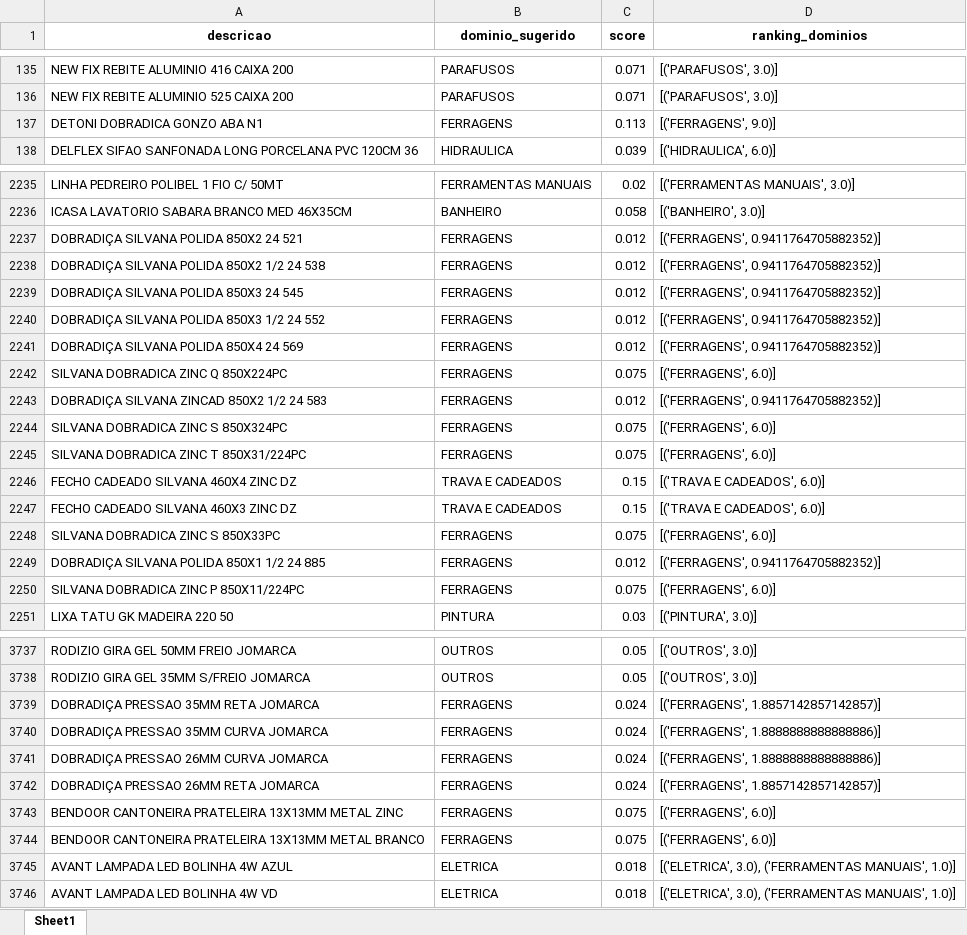
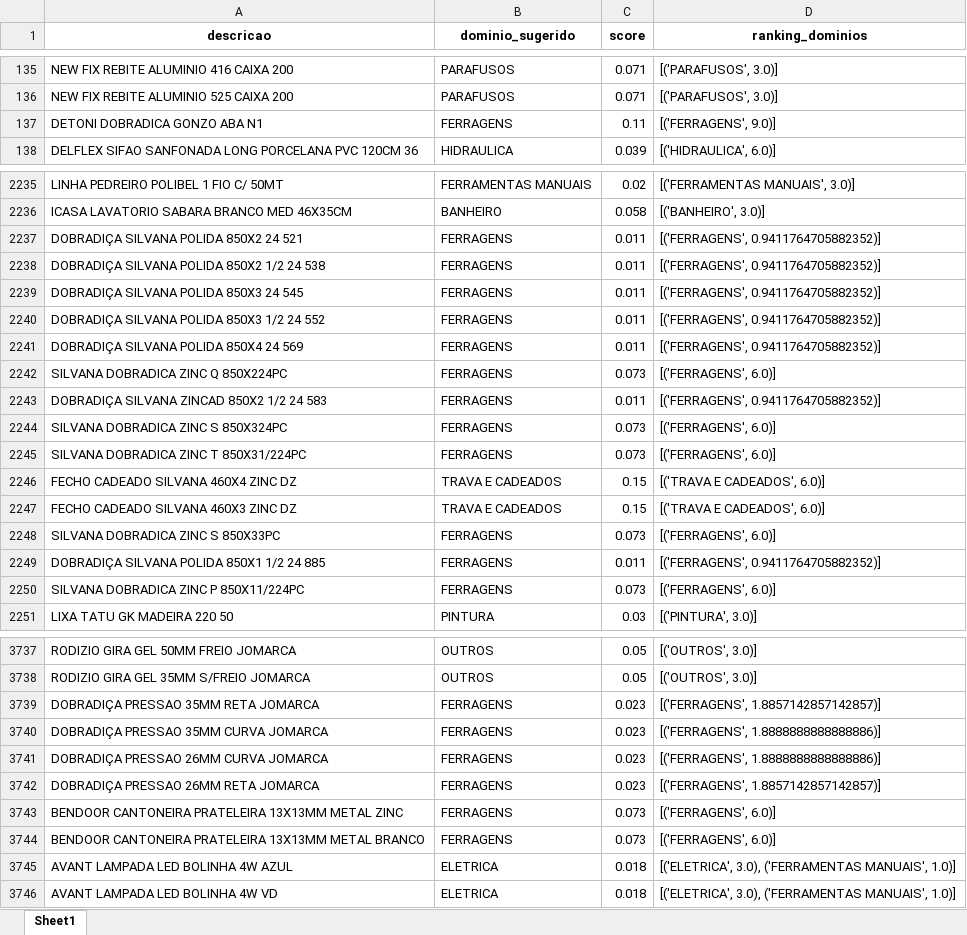
Before and after one commit to Lucas-Fernandes-Silva/auto_shopee, an Excel workbook: Relatorio_Dominios_Ambiguos.xlsx, sheet Sheet1, drawn as a sheet; only a part is shown, gaps mark what is left out; values as stored, in another font and other column widths than the file's, no borders; the diff covers the shown part only; the diff names each change by its address in the sheet, - before the commit and + after, or states it on an @@ line.

```diff
--- a/Relatorio_Dominios_Ambiguos.xlsx (sheet Sheet1)
+++ b/Relatorio_Dominios_Ambiguos.xlsx (sheet Sheet1)
-C137 (score): 0.113
+C137 (score): 0.11
-C2237:C2241 (score): 0.012
+C2237:C2241 (score): 0.011
-C2242 (score): 0.075
+C2242 (score): 0.073
-C2243 (score): 0.012
+C2243 (score): 0.011
-C2244:C2245 (score): 0.075
+C2244:C2245 (score): 0.073
-C2248 (score): 0.075
+C2248 (score): 0.073
-C2249 (score): 0.012
+C2249 (score): 0.011
-C2250 (score): 0.075
+C2250 (score): 0.073
-C3739:C3742 (score): 0.024
+C3739:C3742 (score): 0.023
-C3743:C3744 (score): 0.075
+C3743:C3744 (score): 0.073
```
Also changed, not shown: 37 edited cells elsewhere in this sheet, Produtos_Classificados.xlsx.
